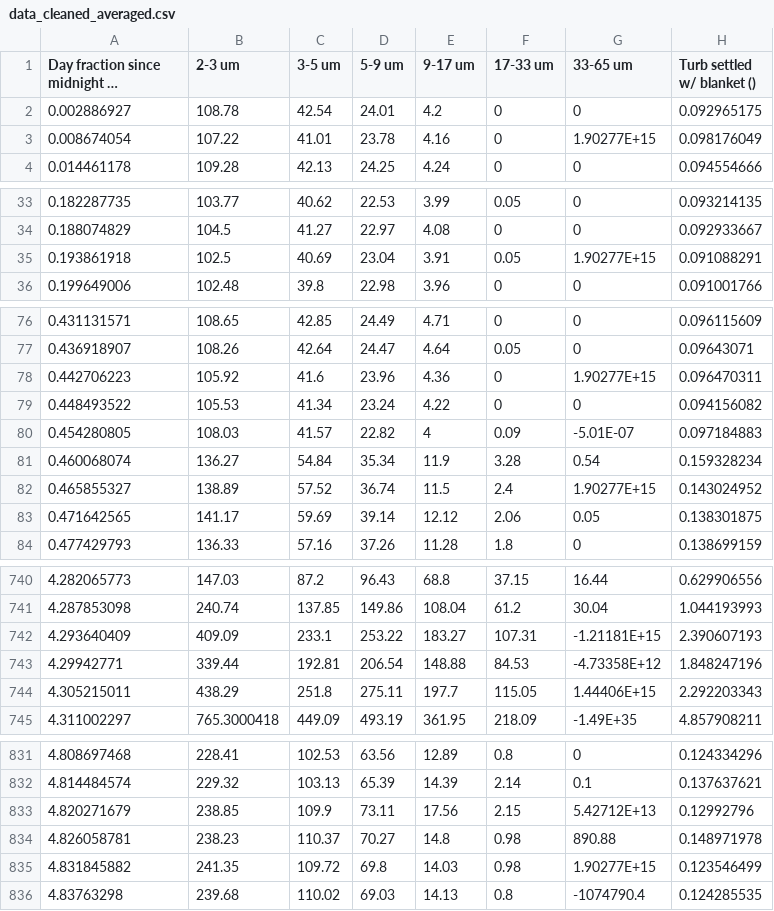
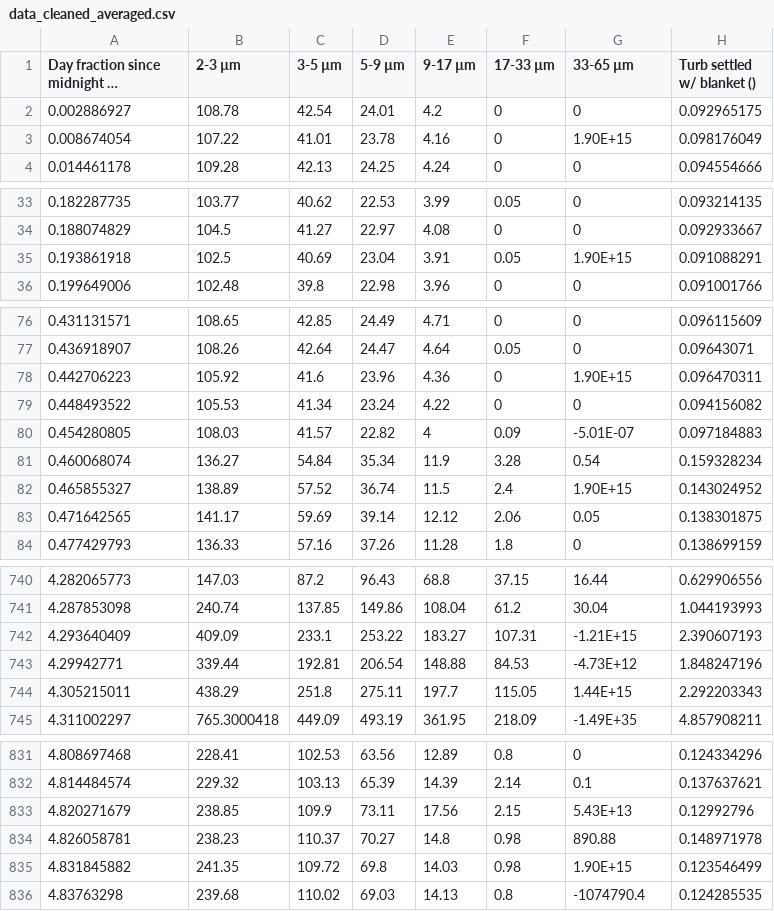
Before and after one commit to KevinSarmiento/Research, a CSV file: experimental_data/3-1-2021_experiment/processed_data/data_cleaned_averaged.csv, drawn as a sheet; only a part is shown, gaps mark what is left out; long unchanged cells end in …; the diff covers the shown part only; the diff names each change by its address in the sheet, - before the commit and + after, or states it on an @@ line.

Commit message:
changed micrometer symbols

```diff
--- a/experimental_data/3-1-2021_experiment/processed_data/data_cleaned_averaged.csv
+++ b/experimental_data/3-1-2021_experiment/processed_data/data_cleaned_averaged.csv
-B1: 2-3 um
+B1: 2-3 µm
-C1: 3-5 um
+C1: 3-5 µm
-D1: 5-9 um
+D1: 5-9 µm
-E1: 9-17 um
+E1: 9-17 µm
-F1: 17-33 um
+F1: 17-33 µm
-G1: 33-65 um
+G1: 33-65 µm
-G3 (33-65 µm): 1.90277E+15
+G3 (33-65 µm): 1.90E+15
-G35 (33-65 µm): 1.90277E+15
+G35 (33-65 µm): 1.90E+15
-G78 (33-65 µm): 1.90277E+15
+G78 (33-65 µm): 1.90E+15
-G82 (33-65 µm): 1.90277E+15
+G82 (33-65 µm): 1.90E+15
-G742 (33-65 µm): -1.21181E+15
+G742 (33-65 µm): -1.21E+15
-G743 (33-65 µm): -4.73358E+12
+G743 (33-65 µm): -4.73E+12
-G744 (33-65 µm): 1.44406E+15
+G744 (33-65 µm): 1.44E+15
-G833 (33-65 µm): 5.42712E+13
+G833 (33-65 µm): 5.43E+13
-G835 (33-65 µm): 1.90277E+15
+G835 (33-65 µm): 1.90E+15
```
Also changed, not shown: 5 edited cells elsewhere in this file.
